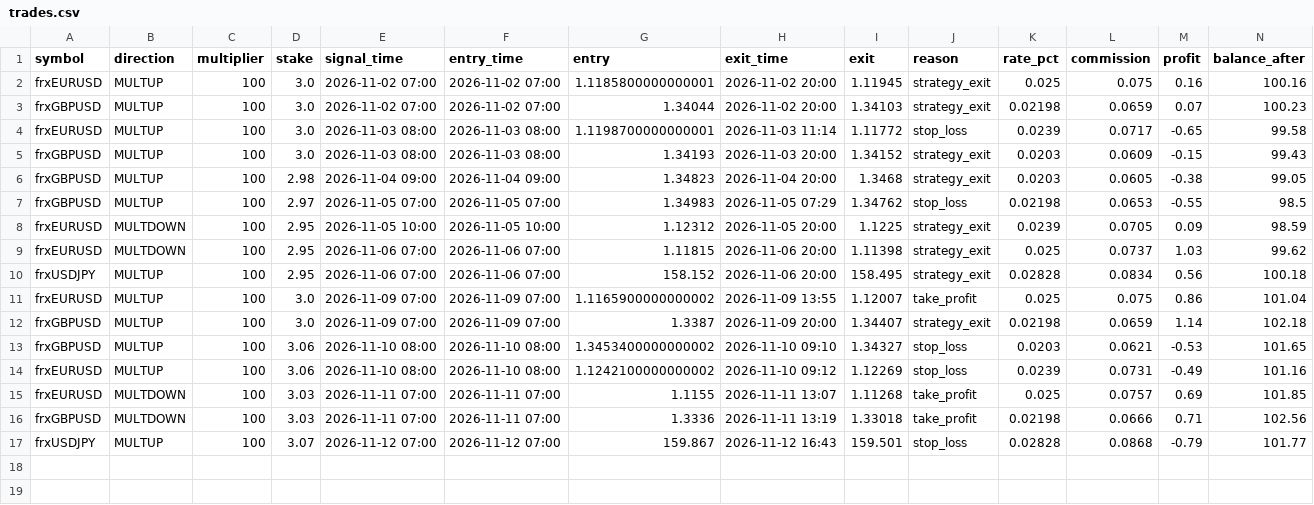
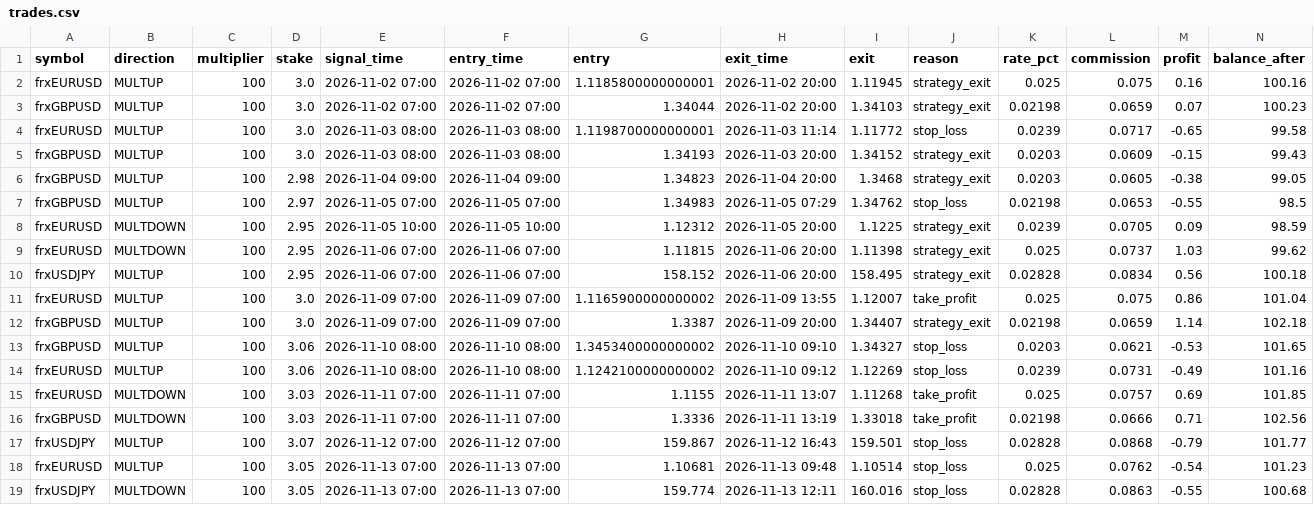
Before and after one commit to anollian-mushi/deriv-fx-bot, a CSV file: incubator/records/f1_london_breakout_r5/trades.csv, drawn as a sheet.

```diff
--- a/incubator/records/f1_london_breakout_r5/trades.csv
+++ b/incubator/records/f1_london_breakout_r5/trades.csv
@@ -17 +17,3 @@ frxGBPUSD,MULTDOWN,100,3.03,2026-11-11 07:00,2026-11-11 07:00,1.3336,2026-11-11
 frxUSDJPY,MULTUP,100,3.07,2026-11-12 07:00,2026-11-12 07:00,159.867,2026-11-12 16:43,159.501,stop_loss,0.02828,0.0868,-0.79,101.77
+frxEURUSD,MULTUP,100,3.05,2026-11-13 07:00,2026-11-13 07:00,1.10681,2026-11-13 09:48,1.10514,stop_loss,0.025,0.0762,-0.54,101.23
+frxUSDJPY,MULTDOWN,100,3.05,2026-11-13 07:00,2026-11-13 07:00,159.774,2026-11-13 12:11,160.016,stop_loss,0.02828,0.0863,-0.55,100.68
```
Also changed, not shown: incubator/records/a1_ml_day_r5/trades.csv, incubator/records/f9_eur_gbp_convergence_r5/trades.csv, 17 other files.
